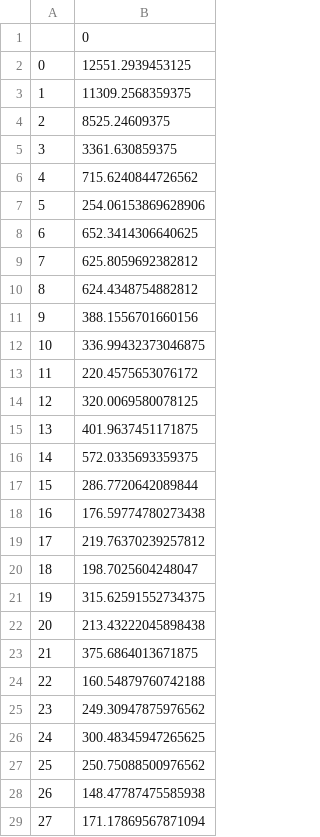
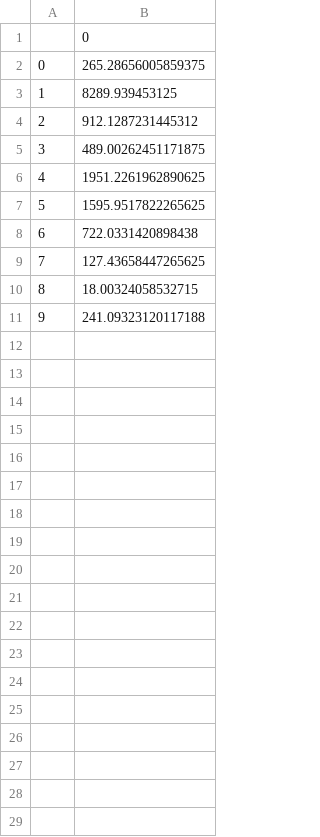
Before and after one commit to fmaa23/sim_rl, a CSV file: foundations/output_csv/critic_loss.csv, drawn as a sheet; only a part is shown; the diff covers the shown part only.

```diff
--- a/foundations/output_csv/critic_loss.csv
+++ b/foundations/output_csv/critic_loss.csv
@@ -1,29 +1,11 @@
 ,0
-0,12551.2939453125
-1,11309.2568359375
-2,8525.24609375
-3,3361.630859375
-4,715.6240844726562
-5,254.06153869628906
-6,652.3414306640625
-7,625.8059692382812
-8,624.4348754882812
-9,388.1556701660156
-10,336.99432373046875
-11,220.4575653076172
-12,320.0069580078125
-13,401.9637451171875
-14,572.0335693359375
-15,286.7720642089844
-16,176.59774780273438
-17,219.76370239257812
-18,198.7025604248047
-19,315.62591552734375
-20,213.43222045898438
-21,375.6864013671875
-22,160.54879760742188
-23,249.30947875976562
-24,300.48345947265625
-25,250.75088500976562
-26,148.47787475585938
-27,171.17869567871094
+0,265.28656005859375
+1,8289.939453125
+2,912.1287231445312
+3,489.00262451171875
+4,1951.2261962890625
+5,1595.9517822265625
+6,722.0331420898438
+7,127.43658447265625
+8,18.00324058532715
+9,241.09323120117188
```
Also changed, not shown: 6 removed rows elsewhere in this file, foundations/output_csv/actor_loss.csv, 13 other files.
